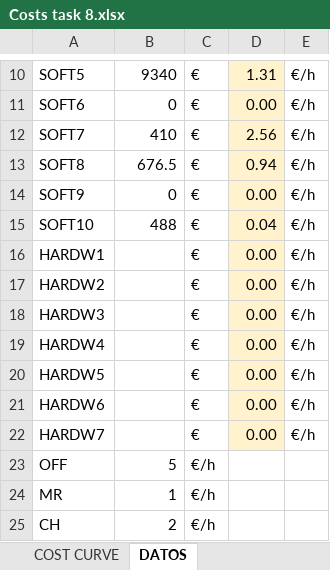
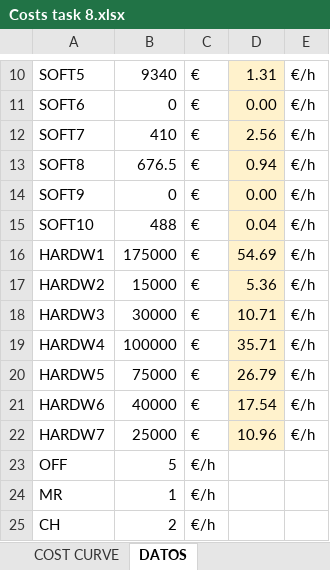
Before and after one commit to AstroProjects/projectsGroup3, an Excel workbook: Deliverable 2/Deliverable2/Costs task 8.xlsx, sheet DATOS, drawn as a sheet; only a part is shown, gaps mark what is left out; values as stored, in another font and other column widths than the file's, no borders; 1 other sheet too large or unreadable and not compared; the diff names each change by its address in the sheet, - before the commit and + after, or states it on an @@ line.

```diff
--- a/Deliverable 2/Deliverable2/Costs task 8.xlsx (sheet DATOS)
+++ b/Deliverable 2/Deliverable2/Costs task 8.xlsx (sheet DATOS)
-B16: (empty)
+B16: 175000
-D16: 0.00
+D16: 54.69
-B17: (empty)
+B17: 15000
-D17: 0.00
+D17: 5.36
-B18: (empty)
+B18: 30000
-D18: 0.00
+D18: 10.71
-B19: (empty)
+B19: 100000
-D19: 0.00
+D19: 35.71
-B20: (empty)
+B20: 75000
-D20: 0.00
+D20: 26.79
-B21: (empty)
+B21: 40000
-D21: 0.00
+D21: 17.54
-B22: (empty)
+B22: 25000
-D22: 0.00
+D22: 10.96
```
Also changed, not shown: sheet COST PER TASK.
